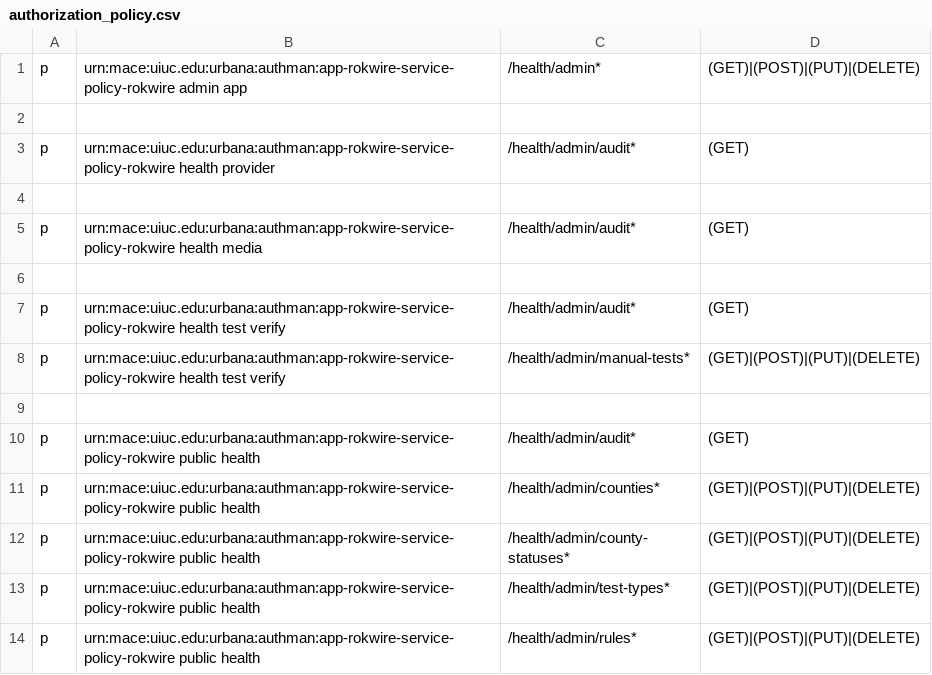
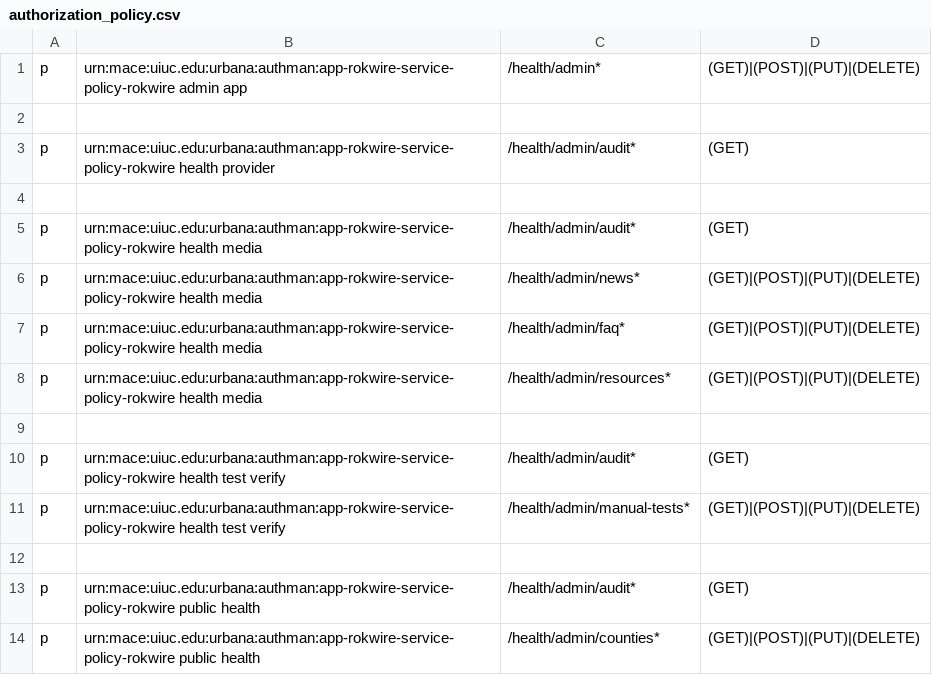
Before and after one commit to rokwire/health-building-block, a CSV file: driver/web/authorization_policy.csv, drawn as a sheet; only a part is shown; the shorter side is filled out with more unchanged rows; the diff names each change by its address in the sheet, - before the commit and + after, or states it on an @@ line.

Commit message:
Media admin can modify news, faq and resources.

```diff
--- a/driver/web/authorization_policy.csv
+++ b/driver/web/authorization_policy.csv
+row 6: p | urn:mace:uiuc.edu:urbana:authman:app-rokwire-service-policy-rokwire health media | /health/admin/news* | (GET)|(POST)|(PUT)|(DELETE)
+row 7: p | urn:mace:uiuc.edu:urbana:authman:app-rokwire-service-policy-rokwire health media | /health/admin/faq* | (GET)|(POST)|(PUT)|(DELETE)
+row 8: p | urn:mace:uiuc.edu:urbana:authman:app-rokwire-service-policy-rokwire health media | /health/admin/resources* | (GET)|(POST)|(PUT)|(DELETE)
```
